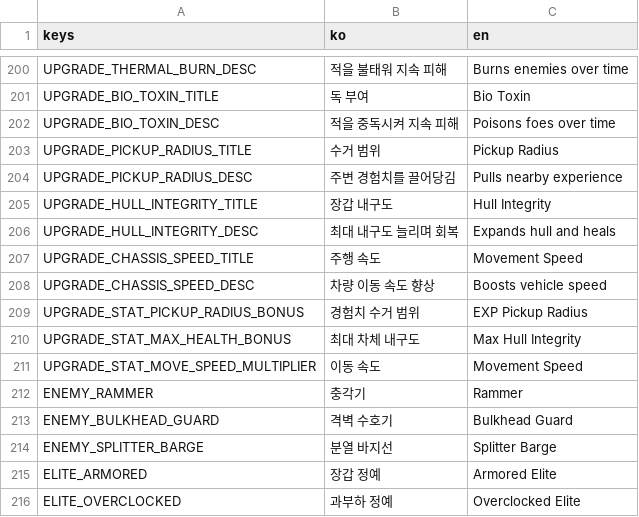
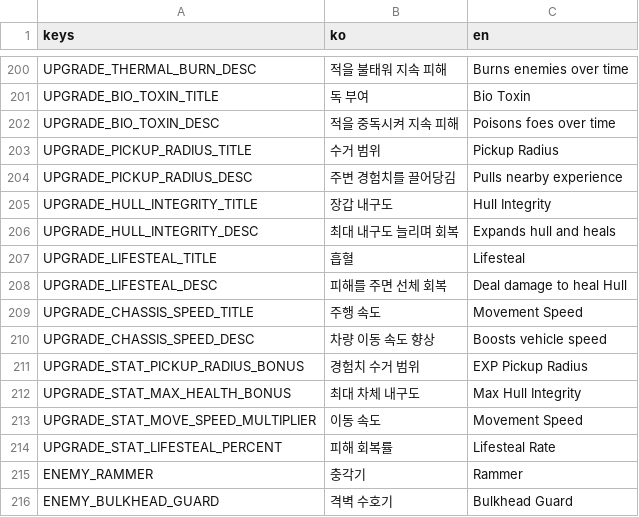
Before and after one commit to simpleusername96/cardborne-platformer, a CSV file: localization/vehicle_stage.csv, drawn as a sheet; only a part is shown, gaps mark what is left out; the shorter side is filled out with more unchanged rows; the diff names each change by its address in the sheet, - before the commit and + after, or states it on an @@ line.

Commit message:
feat: restore lifesteal upgrade

```diff
--- a/localization/vehicle_stage.csv
+++ b/localization/vehicle_stage.csv
+row 207: UPGRADE_LIFESTEAL_TITLE | 흡혈 | Lifesteal
+row 208: UPGRADE_LIFESTEAL_DESC | 피해를 주면 선체 회복 | Deal damage to heal Hull
+row 214: UPGRADE_STAT_LIFESTEAL_PERCENT | 피해 회복률 | Lifesteal Rate
```
Also changed, not shown: 18 other files.
